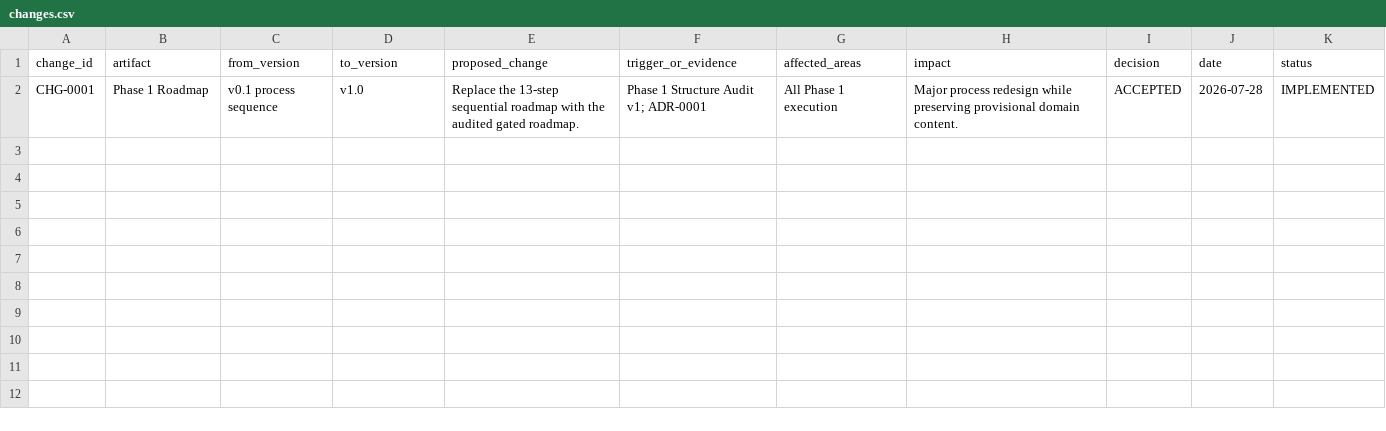
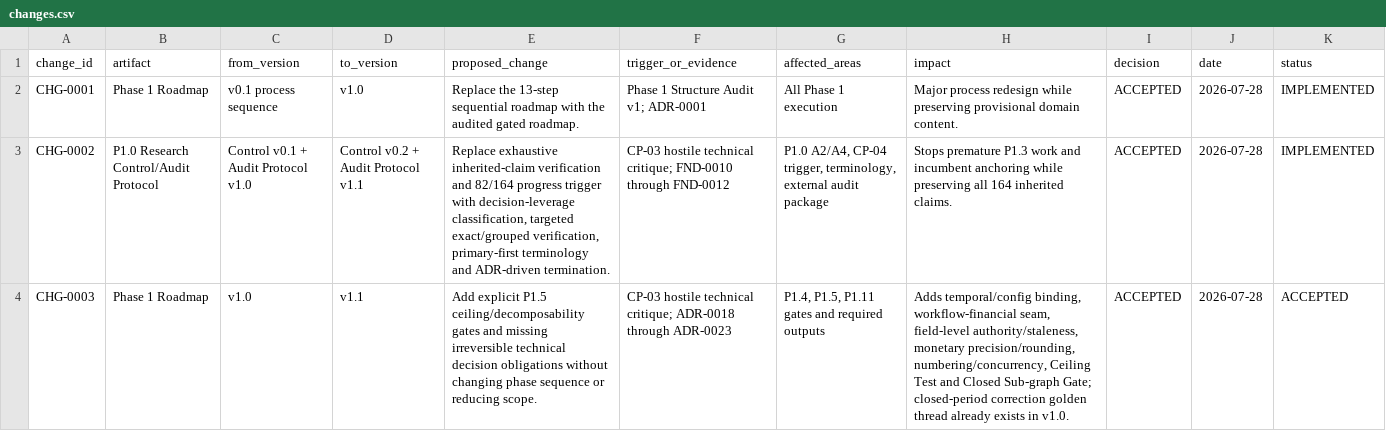
Before and after one commit to hanitaki93-create/construction-procurement-os, a CSV file: 02_research/control/changes.csv, drawn as a sheet.

Commit message:
Record CP-03 process correction and roadmap gate augmentation

```diff
--- a/02_research/control/changes.csv
+++ b/02_research/control/changes.csv
@@ -2 +2,3 @@ change_id,artifact,from_version,to_version,proposed_change,trigger_or_evidence,a
 CHG-0001,Phase 1 Roadmap,v0.1 process sequence,v1.0,"Replace the 13-step sequential roadmap with the audited gated roadmap.","Phase 1 Structure Audit v1; ADR-0001",All Phase 1 execution,"Major process redesign while preserving provisional domain content.",ACCEPTED,2026-07-28,IMPLEMENTED
+CHG-0002,P1.0 Research Control/Audit Protocol,"Control v0.1 + Audit Protocol v1.0","Control v0.2 + Audit Protocol v1.1","Replace exhaustive inherited-claim verification and 82/164 progress trigger with decision-leverage classification, targeted exact/grouped verification, primary-first terminology and ADR-driven termination.","CP-03 hostile technical critique; FND-0010 through FND-0012","P1.0 A2/A4, CP-04 trigger, terminology, external audit package","Stops premature P1.3 work and incumbent anchoring while preserving all 164 inherited claims.",ACCEPTED,2026-07-28,IMPLEMENTED
+CHG-0003,Phase 1 Roadmap,v1.0,v1.1,"Add explicit P1.5 ceiling/decomposability gates and missing irreversible technical decision obligations without changing phase sequence or reducing scope.","CP-03 hostile technical critique; ADR-0018 through ADR-0023","P1.4, P1.5, P1.11 gates and required outputs","Adds temporal/config binding, workflow-financial seam, field-level authority/staleness, monetary precision/rounding, numbering/concurrency, Ceiling Test and Closed Sub-graph Gate; closed-period correction golden thread already exists in v1.0.",ACCEPTED,2026-07-28,ACCEPTED
```
